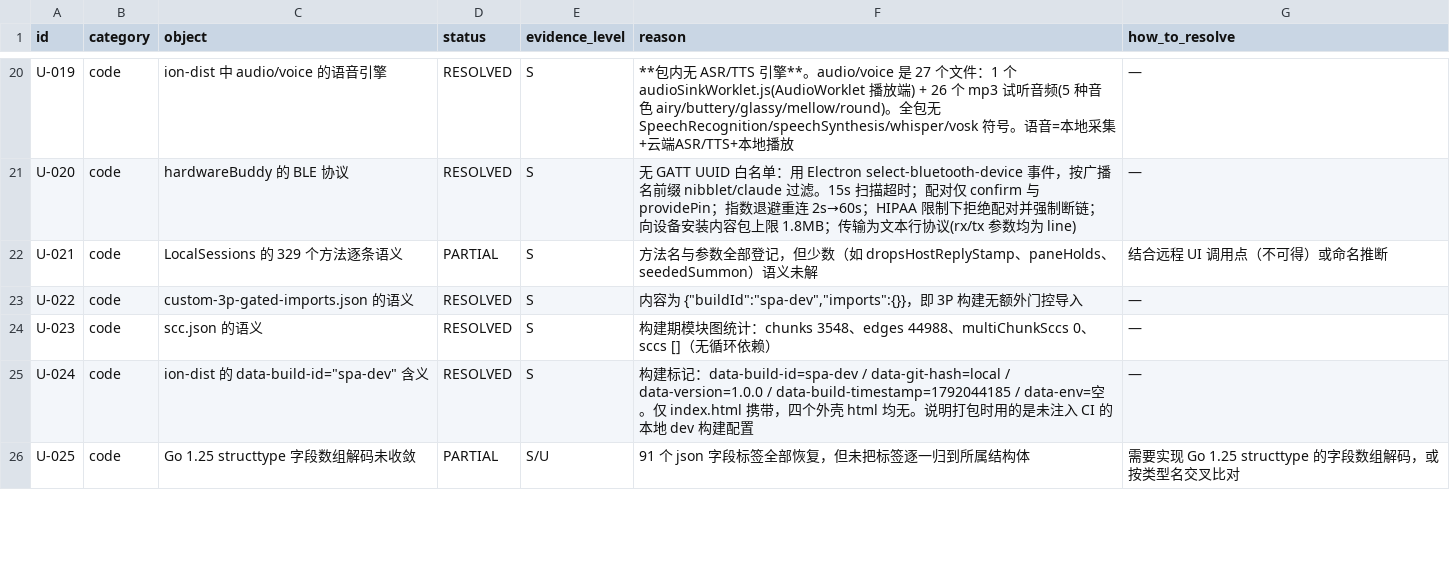
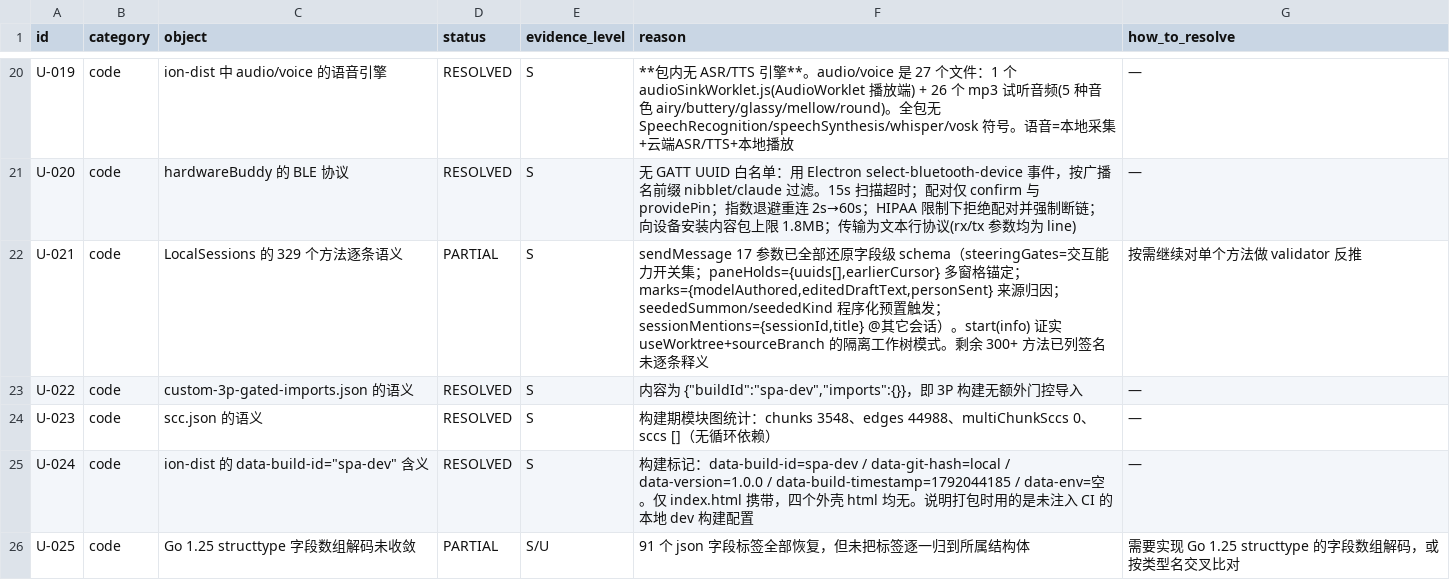
Before and after one commit to unicorn-Y/Atlas, a TSV file: docs/research/agent-reverse/2026-10-20/claude-desktop-zcode/12-UNKNOWN-AND-BLOCKERS.tsv, drawn as a sheet; only a part is shown, gaps mark what is left out; the diff covers the shown part only.

Commit message:
research(claude-desktop): GrowthBook allowlist, sendMessage schema, SSH + napi detail
GrowthBook (P6C, U-034 NEW + resolved): recovered the complete 237-key allowlist Set
from the bundle — 136 named keys, 57 cai_* codenames, 44 __gb__ numeric. Also found the
obfuscation: Use() hashes any flag name to a 32-bit decimal before it goes to telemetry,
so "__gb__2111295379" values in logs are hashes, not IDs. Key families worth naming:
sensitive_mcps_per_call_consent, mcp_tool_approval_config, cowork_bypass_permissions_mode,
ccd_automode_required_models, claudeai_default_wiggle_egress_*, yukon_silver_egress_templates,
trusted_device_self_attestation, enforce_org_skill_disablement_main, plus 24 hCaptcha sitekeys
delivered remotely rather than hardcoded.

sendMessage schema (P4C, U-021): all 17 params resolved to field level from validator bodies.
steeringGates is a capability set (ccdSteering/queuedMessageBar/sessionPresets/steerDetach/
asides); paneHolds is {uuids[],earlierCursor} for multi-pane anchoring; marks carries
{modelAuthored,editedDraftText,personSent} provenance; seededSummon+seededKind are
programmatic pre-set triggers; sessionMentions is {sessionId,title}. start(info) proves the
useWorktree+sourceBranch isolated-worktree mode.

SSH (U-026 resolved): no fixed pipe path at all. The broker reads its configuration from
STDIN ("no configuration on stdin"), creates an ephemeral go-winio pipe, and authenticates
the client via GetNamedPipeClientProcessId + process token + pipe ACL. It caps helper frame
size ("helper frame over cap"). The proxy takes exactly one argument (a command file) and
refuses to run outside a Job Object. Askpass states outright it only serves the Claude app.

napi (U-027, partial): all 110 exports recovered including DPAPI protect/unprotect,
joinAppJob, encodeFrameJpeg, applyVmImageDelta, the Beneath file family, and watchRecorder*.
Parameter types are not in the binary.

Unknowns: 35 total -> 19 resolved, 8 partial, 5 U, 2 CLOUD-UNAVAILABLE, 1 DEFERRED.

```diff
--- a/docs/research/agent-reverse/2026-10-20/claude-desktop-zcode/12-UNKNOWN-AND-BLOCKERS.tsv
+++ b/docs/research/agent-reverse/2026-10-20/claude-desktop-zcode/12-UNKNOWN-AND-BLOCKERS.tsv
@@ -21,3 +21,3 @@ U-019	code	ion-dist 中 audio/voice 的语音引擎	RESOLVED	S	**包内无 ASR/T
 U-020	code	hardwareBuddy 的 BLE 协议	RESOLVED	S	无 GATT UUID 白名单：用 Electron select-bluetooth-device 事件，按广播名前缀 nibblet/claude 过滤。15s 扫描超时；配对仅 confirm 与 providePin；指数退避重连 2s→60s；HIPAA 限制下拒绝配对并强制断链；向设备安装内容包上限 1.8MB；传输为文本行协议(rx/tx 参数均为 line)	—
-U-021	code	LocalSessions 的 329 个方法逐条语义	PARTIAL	S	方法名与参数全部登记，但少数（如 dropsHostReplyStamp、paneHolds、seededSummon）语义未解	结合远程 UI 调用点（不可得）或命名推断
+U-021	code	LocalSessions 的 329 个方法逐条语义	PARTIAL	S	sendMessage 17 参数已全部还原字段级 schema（steeringGates=交互能力开关集；paneHolds={uuids[],earlierCursor} 多窗格锚定；marks={modelAuthored,editedDraftText,personSent} 来源归因；seededSummon/seededKind 程序化预置触发；sessionMentions={sessionId,title} @其它会话）。start(info) 证实 useWorktree+sourceBranch 的隔离工作树模式。剩余 300+ 方法已列签名未逐条释义	按需继续对单个方法做 validator 反推
 U-022	code	custom-3p-gated-imports.json 的语义	RESOLVED	S	内容为 {"buildId":"spa-dev","imports":{}}，即 3P 构建无额外门控导入	—
```
Also changed, not shown: 2 added rows and 10 edited cells elsewhere in this file, 3 other files.
